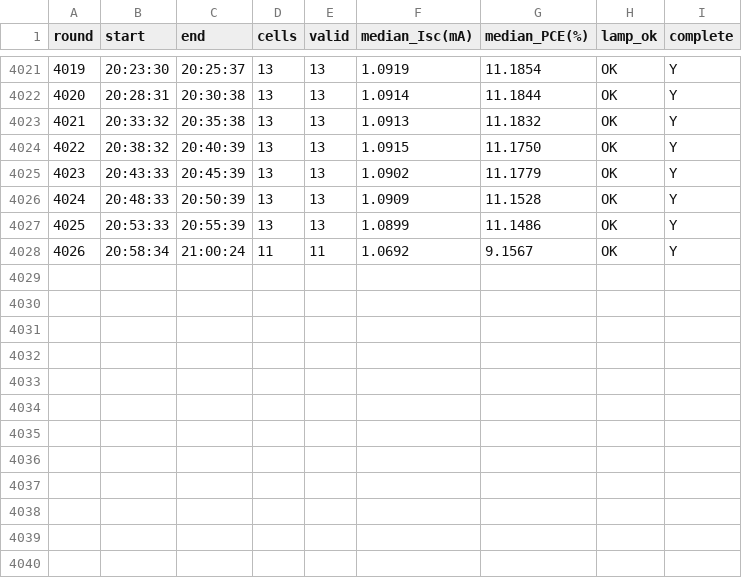
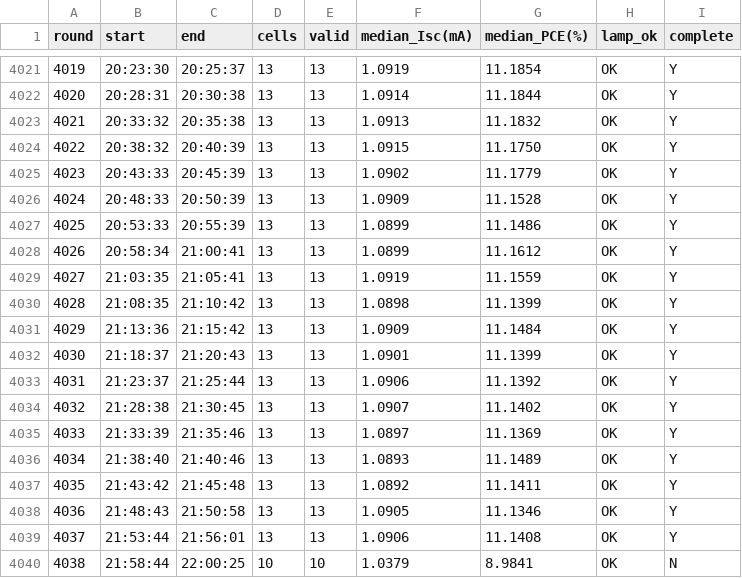
Before and after one commit to littleBlack2003/stabilty-data, a CSV file: indoor/rounds.csv, drawn as a sheet; only a part is shown, gaps mark what is left out.

```diff
--- a/indoor/rounds.csv
+++ b/indoor/rounds.csv
@@ -4027,2 +4027,14 @@
 4025,20:53:33,20:55:39,13,13,1.0899,11.1486,OK,Y
-4026,20:58:34,21:00:24,11,11,1.0692,9.1567,OK,Y
+4026,20:58:34,21:00:41,13,13,1.0899,11.1612,OK,Y
+4027,21:03:35,21:05:41,13,13,1.0919,11.1559,OK,Y
+4028,21:08:35,21:10:42,13,13,1.0898,11.1399,OK,Y
+4029,21:13:36,21:15:42,13,13,1.0909,11.1484,OK,Y
+4030,21:18:37,21:20:43,13,13,1.0901,11.1399,OK,Y
+4031,21:23:37,21:25:44,13,13,1.0906,11.1392,OK,Y
+4032,21:28:38,21:30:45,13,13,1.0907,11.1402,OK,Y
+4033,21:33:39,21:35:46,13,13,1.0897,11.1369,OK,Y
+4034,21:38:40,21:40:46,13,13,1.0893,11.1489,OK,Y
+4035,21:43:42,21:45:48,13,13,1.0892,11.1411,OK,Y
+4036,21:48:43,21:50:58,13,13,1.0905,11.1346,OK,Y
+4037,21:53:44,21:56:01,13,13,1.0906,11.1408,OK,Y
+4038,21:58:44,22:00:25,10,10,1.0379,8.9841,OK,N
```
Also changed, not shown: docs/summary_groups.csv, indoor/aligned_group_mean.csv, 14 other files.
